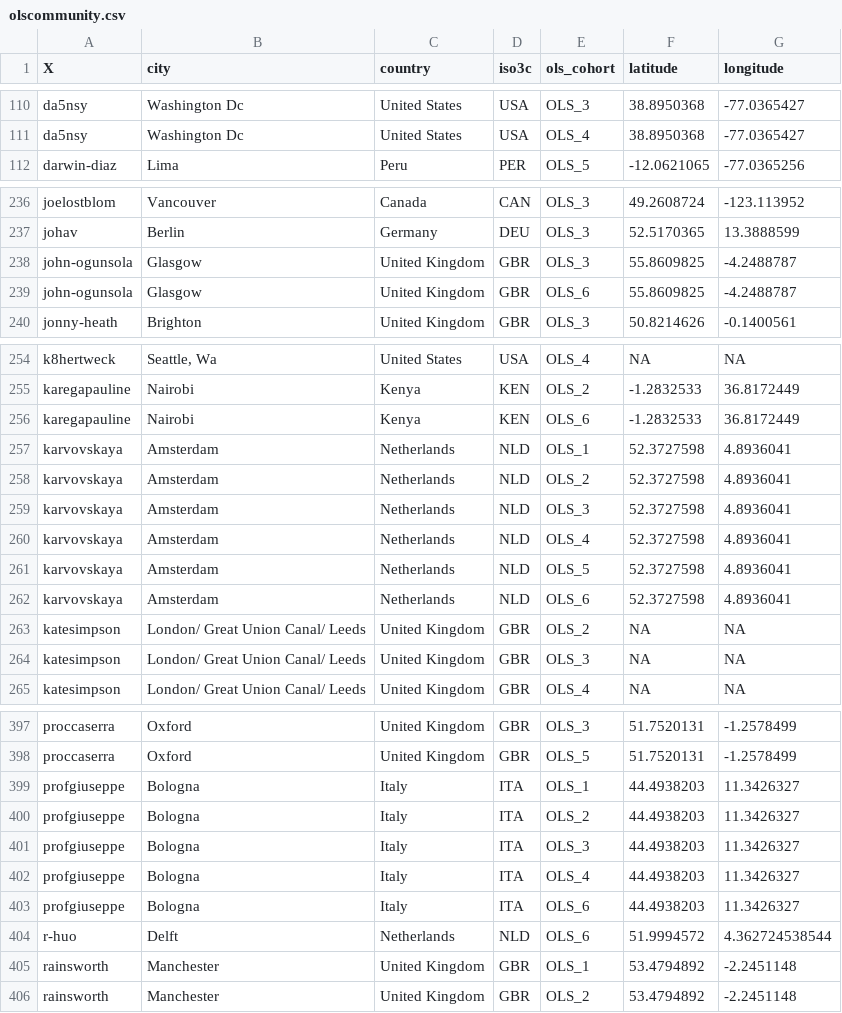
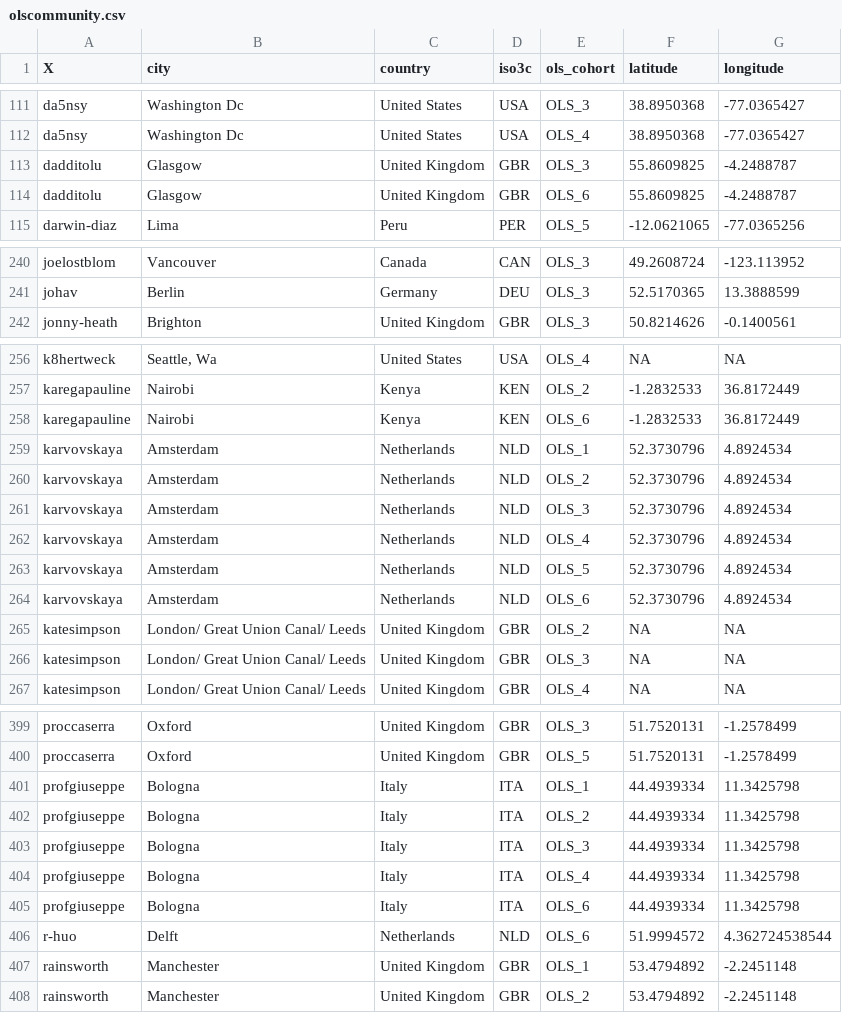
Before and after one commit to SaranjeetKaur/ols_community_map, a CSV file: data/olscommunity.csv, drawn as a sheet; only a part is shown, gaps mark what is left out; the diff covers the shown part only.

Commit message:
Update data and add missing requirement

```diff
--- a/data/olscommunity.csv
+++ b/data/olscommunity.csv
@@ -111,2 +112,4 @@
 "da5nsy","Washington Dc","United States","USA","OLS_4",38.8950368,-77.0365427
+"dadditolu","Glasgow","United Kingdom","GBR","OLS_3",55.8609825,-4.2488787
+"dadditolu","Glasgow","United Kingdom","GBR","OLS_6",55.8609825,-4.2488787
 "darwin-diaz","Lima","Peru","PER","OLS_5",-12.0621065,-77.0365256
@@ -237,4 +241,2 @@
 "johav","Berlin","Germany","DEU","OLS_3",52.5170365,13.3888599
-"john-ogunsola","Glasgow","United Kingdom","GBR","OLS_3",55.8609825,-4.2488787
-"john-ogunsola","Glasgow","United Kingdom","GBR","OLS_6",55.8609825,-4.2488787
 "jonny-heath","Brighton","United Kingdom","GBR","OLS_3",50.8214626,-0.1400561
@@ -256,8 +258,8 @@
 "karegapauline","Nairobi","Kenya","KEN","OLS_6",-1.2832533,36.8172449
-"karvovskaya","Amsterdam","Netherlands","NLD","OLS_1",52.3727598,4.8936041
-"karvovskaya","Amsterdam","Netherlands","NLD","OLS_2",52.3727598,4.8936041
-"karvovskaya","Amsterdam","Netherlands","NLD","OLS_3",52.3727598,4.8936041
-"karvovskaya","Amsterdam","Netherlands","NLD","OLS_4",52.3727598,4.8936041
-"karvovskaya","Amsterdam","Netherlands","NLD","OLS_5",52.3727598,4.8936041
-"karvovskaya","Amsterdam","Netherlands","NLD","OLS_6",52.3727598,4.8936041
+"karvovskaya","Amsterdam","Netherlands","NLD","OLS_1",52.3730796,4.8924534
+"karvovskaya","Amsterdam","Netherlands","NLD","OLS_2",52.3730796,4.8924534
+"karvovskaya","Amsterdam","Netherlands","NLD","OLS_3",52.3730796,4.8924534
+"karvovskaya","Amsterdam","Netherlands","NLD","OLS_4",52.3730796,4.8924534
+"karvovskaya","Amsterdam","Netherlands","NLD","OLS_5",52.3730796,4.8924534
+"karvovskaya","Amsterdam","Netherlands","NLD","OLS_6",52.3730796,4.8924534
 "katesimpson","London/ Great Union Canal/ Leeds","United Kingdom","GBR","OLS_2",NA,NA
@@ -398,7 +400,7 @@
 "proccaserra","Oxford","United Kingdom","GBR","OLS_5",51.7520131,-1.2578499
-"profgiuseppe","Bologna","Italy","ITA","OLS_1",44.4938203,11.3426327
-"profgiuseppe","Bologna","Italy","ITA","OLS_2",44.4938203,11.3426327
-"profgiuseppe","Bologna","Italy","ITA","OLS_3",44.4938203,11.3426327
-"profgiuseppe","Bologna","Italy","ITA","OLS_4",44.4938203,11.3426327
-"profgiuseppe","Bologna","Italy","ITA","OLS_6",44.4938203,11.3426327
+"profgiuseppe","Bologna","Italy","ITA","OLS_1",44.4939334,11.3425798
+"profgiuseppe","Bologna","Italy","ITA","OLS_2",44.4939334,11.3425798
+"profgiuseppe","Bologna","Italy","ITA","OLS_3",44.4939334,11.3425798
+"profgiuseppe","Bologna","Italy","ITA","OLS_4",44.4939334,11.3425798
+"profgiuseppe","Bologna","Italy","ITA","OLS_6",44.4939334,11.3425798
 "r-huo","Delft","Netherlands","NLD","OLS_6",51.9994572,4.362724538544
```
Also changed, not shown: 6 added rows, 3 removed rows, 1 moved row and 51 edited cells elsewhere in this file, 4 other files.
